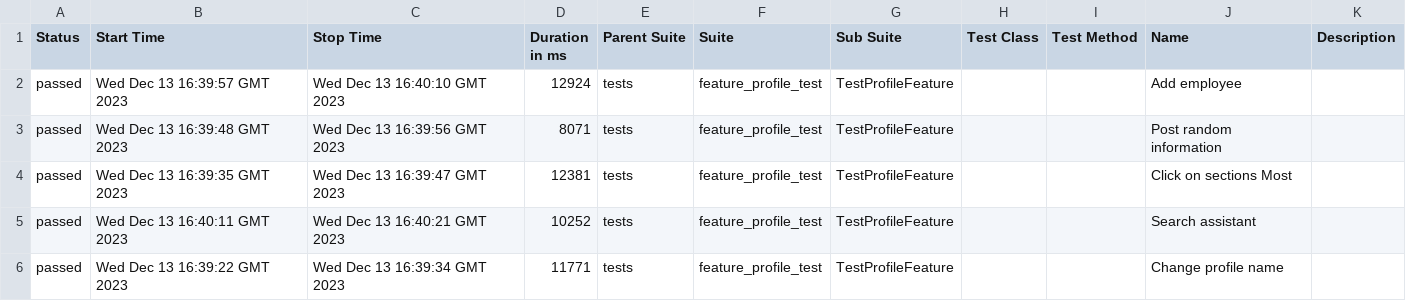
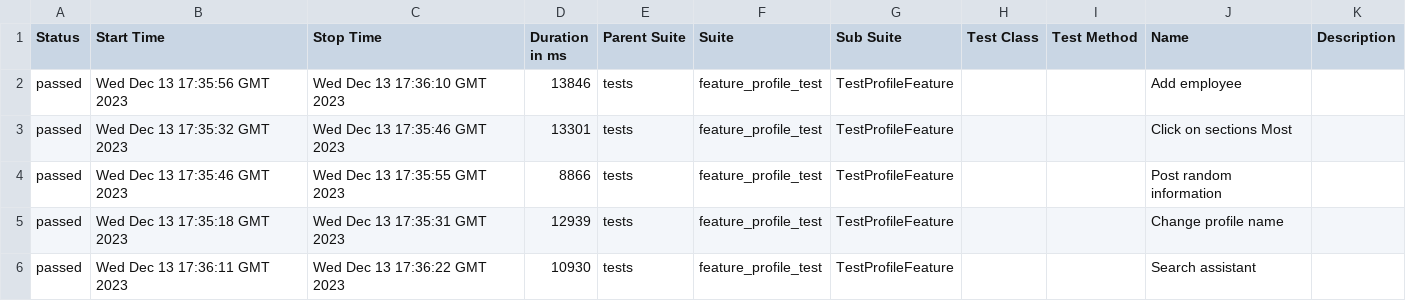
Before and after one commit to Roman1599/petrov-main, a CSV file: data/suites.csv, drawn as a sheet.

```diff
--- a/data/suites.csv
+++ b/data/suites.csv
@@ -1,6 +1,6 @@
 "Status","Start Time","Stop Time","Duration in ms","Parent Suite","Suite","Sub Suite","Test Class","Test Method","Name","Description"
-"passed","Wed Dec 13 16:39:57 GMT 2023","Wed Dec 13 16:40:10 GMT 2023","12924","tests","feature_profile_test","TestProfileFeature","","","Add employee",""
-"passed","Wed Dec 13 16:39:48 GMT 2023","Wed Dec 13 16:39:56 GMT 2023","8071","tests","feature_profile_test","TestProfileFeature","","","Post random information",""
-"passed","Wed Dec 13 16:39:35 GMT 2023","Wed Dec 13 16:39:47 GMT 2023","12381","tests","feature_profile_test","TestProfileFeature","","","Click on sections Most",""
-"passed","Wed Dec 13 16:40:11 GMT 2023","Wed Dec 13 16:40:21 GMT 2023","10252","tests","feature_profile_test","TestProfileFeature","","","Search assistant",""
-"passed","Wed Dec 13 16:39:22 GMT 2023","Wed Dec 13 16:39:34 GMT 2023","11771","tests","feature_profile_test","TestProfileFeature","","","Change profile name",""
+"passed","Wed Dec 13 17:35:56 GMT 2023","Wed Dec 13 17:36:10 GMT 2023","13846","tests","feature_profile_test","TestProfileFeature","","","Add employee",""
+"passed","Wed Dec 13 17:35:32 GMT 2023","Wed Dec 13 17:35:46 GMT 2023","13301","tests","feature_profile_test","TestProfileFeature","","","Click on sections Most",""
+"passed","Wed Dec 13 17:35:46 GMT 2023","Wed Dec 13 17:35:55 GMT 2023","8866","tests","feature_profile_test","TestProfileFeature","","","Post random information",""
+"passed","Wed Dec 13 17:35:18 GMT 2023","Wed Dec 13 17:35:31 GMT 2023","12939","tests","feature_profile_test","TestProfileFeature","","","Change profile name",""
+"passed","Wed Dec 13 17:36:11 GMT 2023","Wed Dec 13 17:36:22 GMT 2023","10930","tests","feature_profile_test","TestProfileFeature","","","Search assistant",""
```
Also changed, not shown: 36 other files.
